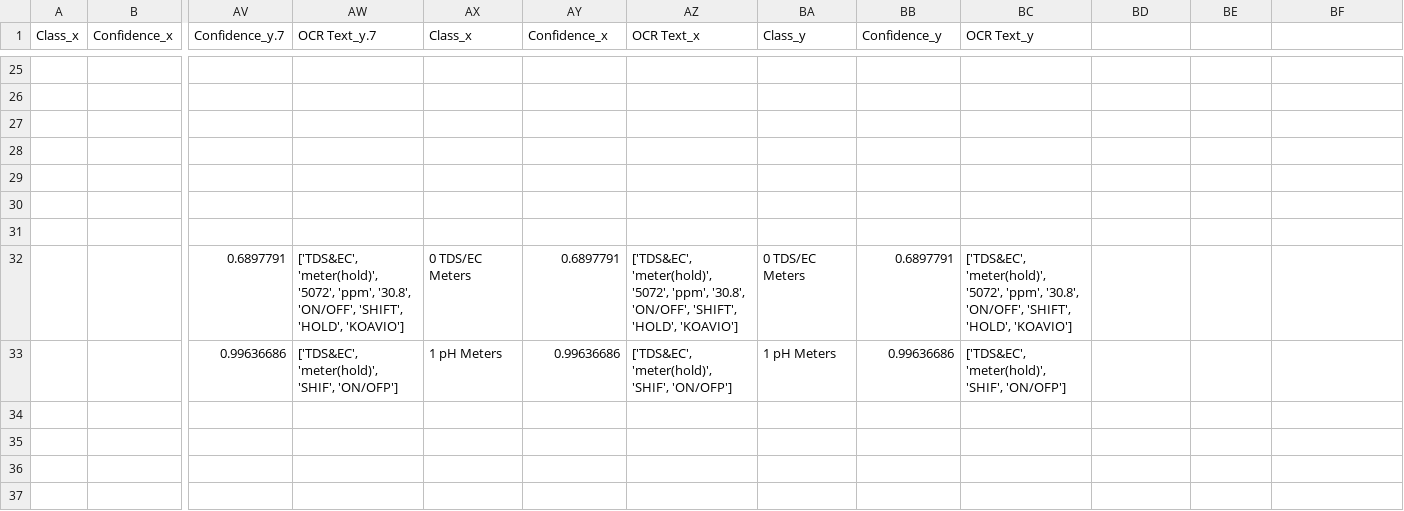
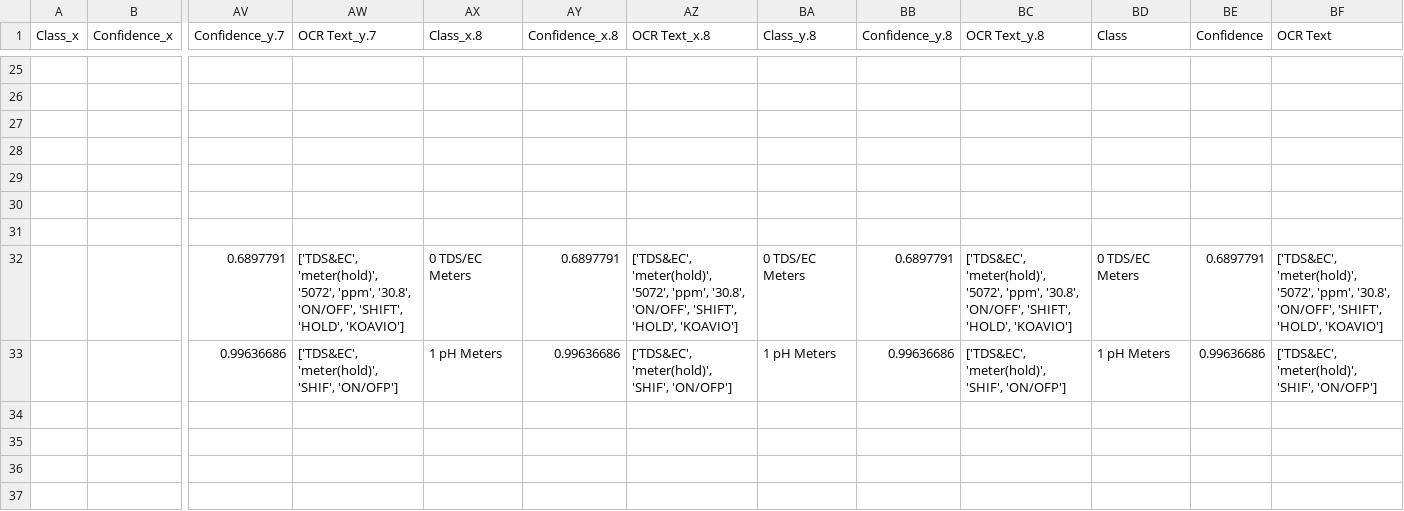
Before and after one commit to MakersAsylumIndia/Citizen_Science, a CSV file: Project_RiverWatch/OCR-AC-TD/classification_results.csv, drawn as a sheet; only a part is shown, gaps mark what is left out; the diff names each change by its address in the sheet, - before the commit and + after, or states it on an @@ line.

```diff
--- a/Project_RiverWatch/OCR-AC-TD/classification_results.csv
+++ b/Project_RiverWatch/OCR-AC-TD/classification_results.csv
-AX1: Class_x
+AX1: Class_x.8
-AY1: Confidence_x
+AY1: Confidence_x.8
-AZ1: OCR Text_x
+AZ1: OCR Text_x.8
-BA1: Class_y
+BA1: Class_y.8
-BB1: Confidence_y
+BB1: Confidence_y.8
-BC1: OCR Text_y
+BC1: OCR Text_y.8
-BD1: (empty)
+BD1: Class
-BE1: (empty)
+BE1: Confidence
-BF1: (empty)
+BF1: OCR Text
-BD32 (Class): (empty)
+BD32 (Class): 0 TDS/EC Meters
-BE32 (Confidence): (empty)
+BE32 (Confidence): 0.6897791
-BF32 (OCR Text): (empty)
+BF32 (OCR Text): ['TDS&EC', 'meter(hold)', '5072', 'ppm', '30.8', 'ON/OFF', 'SHIFT', 'HOLD', 'KOAVIO']
-BD33 (Class): (empty)
+BD33 (Class): 1 pH Meters
-BE33 (Confidence): (empty)
+BE33 (Confidence): 0.99636686
-BF33 (OCR Text): (empty)
+BF33 (OCR Text): ['TDS&EC', 'meter(hold)', 'SHIF', 'ON/OFP']
```
Also changed, not shown: 3 other files.
